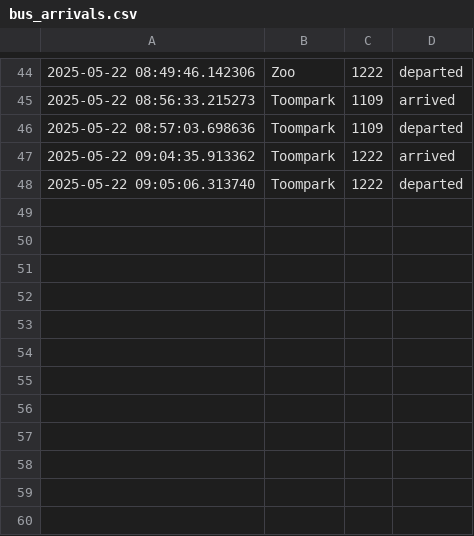
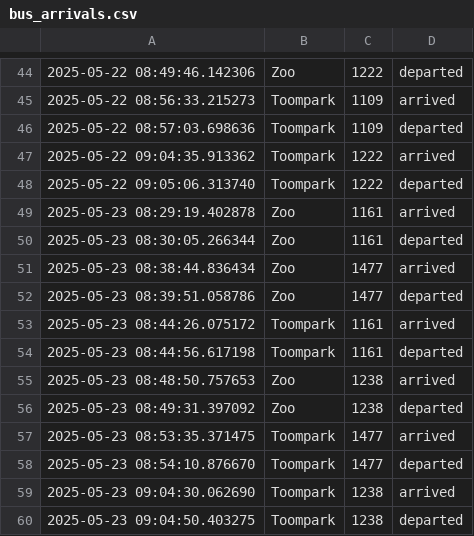
Before and after one commit to KongFuzi1/RMK-data-team-internship---test-challenge-2025, a CSV file: data/bus_arrivals.csv, drawn as a sheet; only a part is shown, gaps mark what is left out; the diff names each change by its address in the sheet, - before the commit and + after, or states it on an @@ line.

Commit message:
Fivth day observations of bus line 8

```diff
--- a/data/bus_arrivals.csv
+++ b/data/bus_arrivals.csv
+row 49: 2025-05-23 08:29:19.402878 | Zoo | 1161 | arrived
+row 50: 2025-05-23 08:30:05.266344 | Zoo | 1161 | departed
+row 51: 2025-05-23 08:38:44.836434 | Zoo | 1477 | arrived
+row 52: 2025-05-23 08:39:51.058786 | Zoo | 1477 | departed
+row 53: 2025-05-23 08:44:26.075172 | Toompark | 1161 | arrived
+row 54: 2025-05-23 08:44:56.617198 | Toompark | 1161 | departed
+row 55: 2025-05-23 08:48:50.757653 | Zoo | 1238 | arrived
+row 56: 2025-05-23 08:49:31.397092 | Zoo | 1238 | departed
+row 57: 2025-05-23 08:53:35.371475 | Toompark | 1477 | arrived
+row 58: 2025-05-23 08:54:10.876670 | Toompark | 1477 | departed
+row 59: 2025-05-23 09:04:30.062690 | Toompark | 1238 | arrived
+row 60: 2025-05-23 09:04:50.403275 | Toompark | 1238 | departed
```
